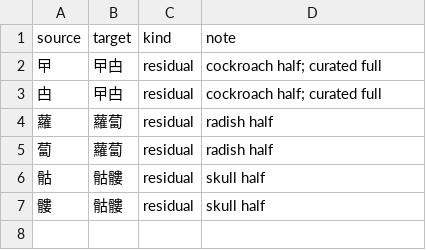
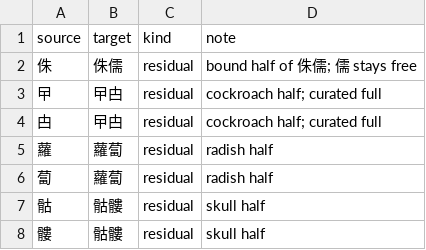
Before and after one commit to bill-iu/Canto-0243, a TSV file: data/pos/alias.tsv, drawn as a sheet; the diff names each change by its address in the sheet, - before the commit and + after, or states it on an @@ line.

Commit message:
feat(pos): alias proposal review + S2 pattern yield cleanup
Accept only 侏->侏儒 from 64 auto-pairs (reject free-morpheme noise).
S2: u_repair already saturated; 3 ABAC still-u applied (fix 電解電容 to n);
add 統購統銷 as n. Document full-audit of tiny S2 universe.

```diff
--- a/data/pos/alias.tsv
+++ b/data/pos/alias.tsv
+row 2: 侏 | 侏儒 | residual | bound half of 侏儒; 儒 stays free
```
Also changed, not shown: data/pos/project_pos.tsv, 8 other files.
